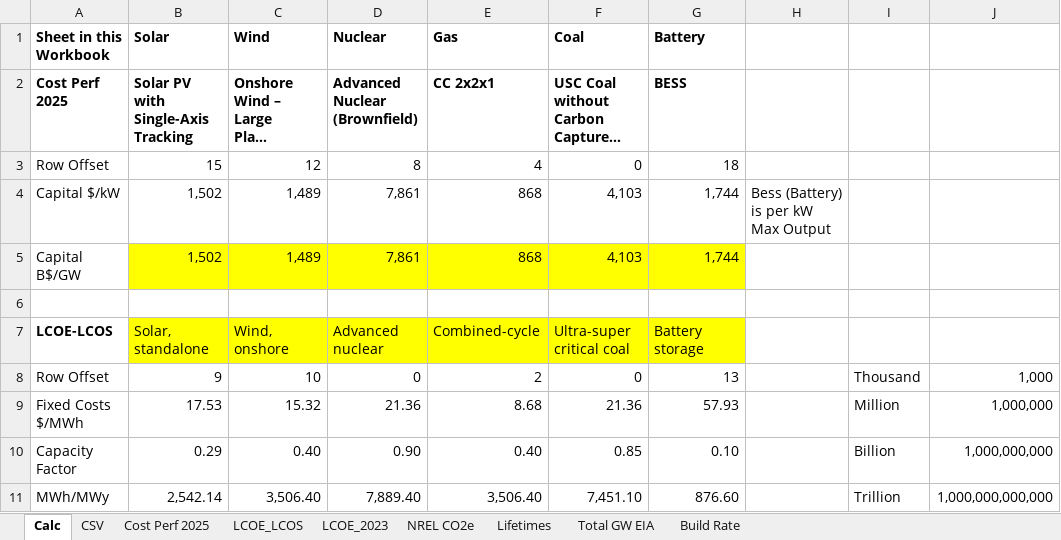
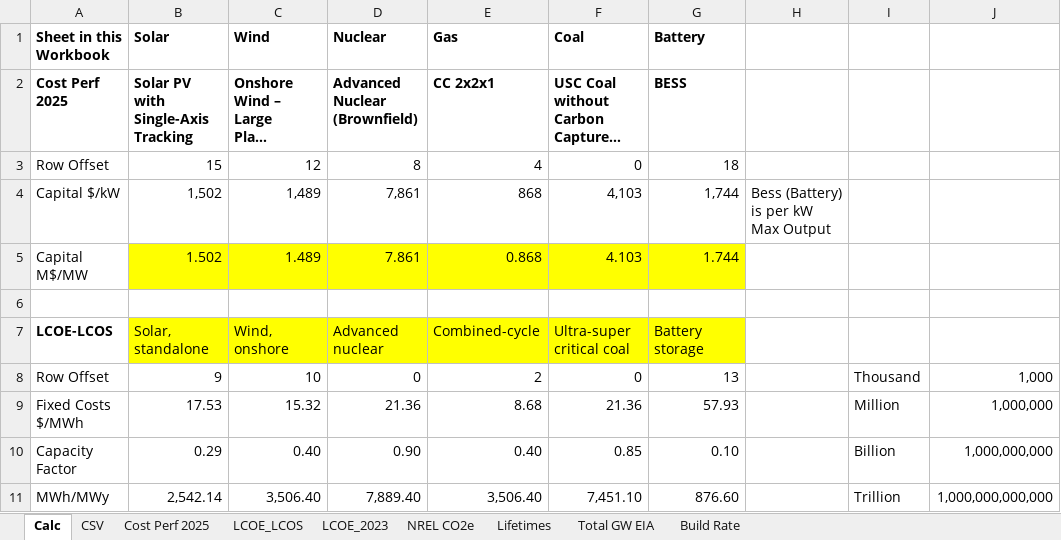
Before and after one commit to cliffgold/Optimize, an Excel workbook: Macro/Specs_Calc.xlsm, sheet Calc, drawn as a sheet; only a part is shown; long unchanged cells end in …; values as stored, in another font and other column widths than the file's, no borders; removed rows and columns are numbered as before the commit, all else as after; the diff names each change by its address in the sheet, - before the commit and + after, or states it on an @@ line.

Commit message:
Moved most Pandas to Numpy.  This is in prep for converting more routines (update_data, cost) to JIT.  Gets same results as old one.  Also swept in some spec cleanup.

```diff
--- a/Macro/Specs_Calc.xlsm (sheet Calc)
+++ b/Macro/Specs_Calc.xlsm (sheet Calc)
-row 5: Capital B$/GW | 1,502 | 1,489 | 7,861 | 868 | 4,103 | 1,744
+row 5: Capital M$/MW | 1.502 | 1.489 | 7.861 | 0.868 | 4.103 | 1.744
```
Also changed, not shown: sheet CSV, 2 other files.
